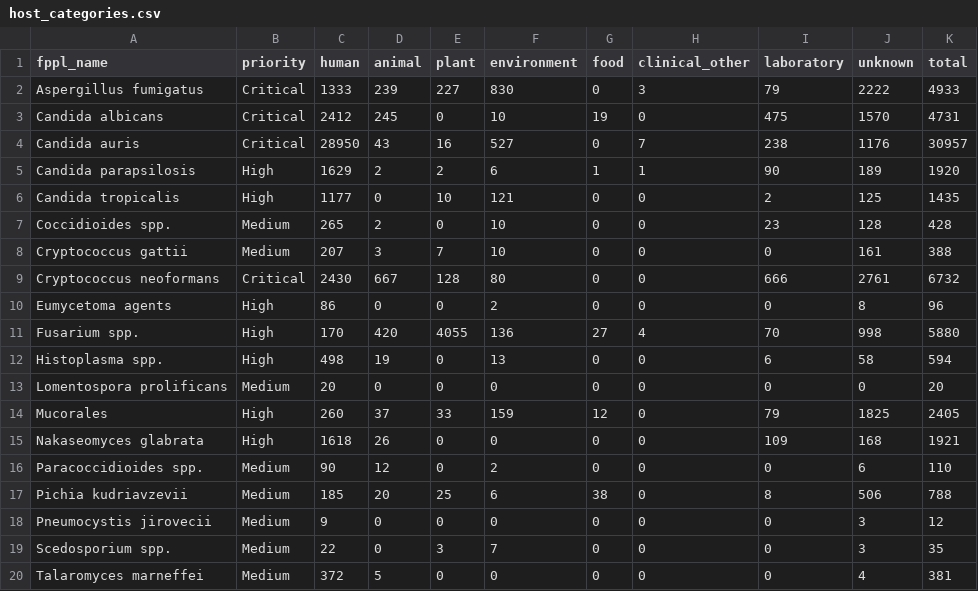
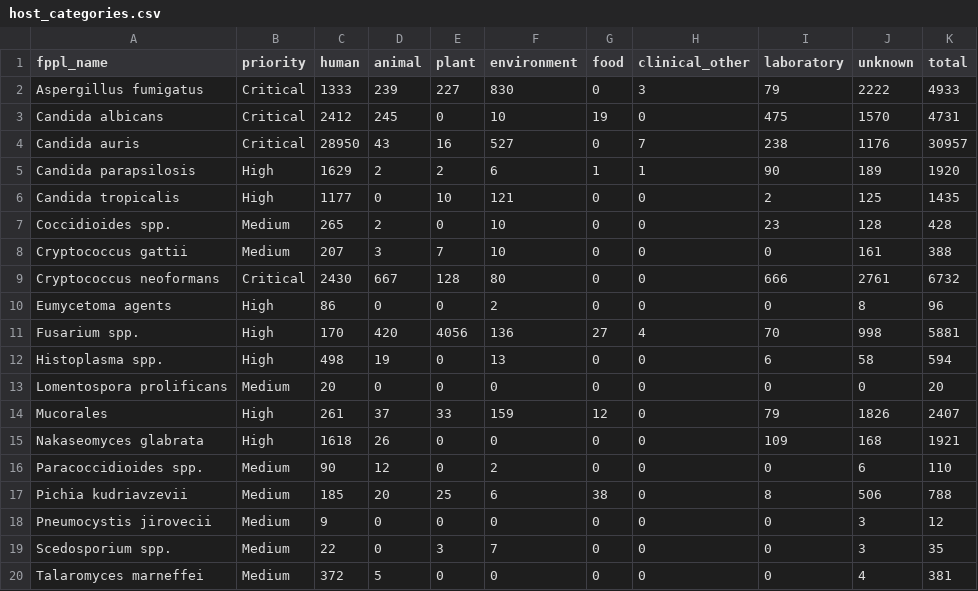
Before and after one commit to happykhan/fungiwatch, a CSV file: build/host_categories.csv, drawn as a sheet.

Commit message:
chore: daily data update 2026-07-07 —  11 files changed, 209 insertions(+), 60 deletions(-)

```diff
--- a/build/host_categories.csv
+++ b/build/host_categories.csv
@@ -10,6 +10,6 @@ Cryptococcus neoformans,Critical,2430,667,128,80,0,0,666,2761,6732
 Eumycetoma agents,High,86,0,0,2,0,0,0,8,96
-Fusarium spp.,High,170,420,4055,136,27,4,70,998,5880
+Fusarium spp.,High,170,420,4056,136,27,4,70,998,5881
 Histoplasma spp.,High,498,19,0,13,0,0,6,58,594
 Lomentospora prolificans,Medium,20,0,0,0,0,0,0,0,20
-Mucorales,High,260,37,33,159,12,0,79,1825,2405
+Mucorales,High,261,37,33,159,12,0,79,1826,2407
 Nakaseomyces glabrata,High,1618,26,0,0,0,0,109,168,1921
```
Also changed, not shown: build/submitter_categories.csv, 9 other files.
